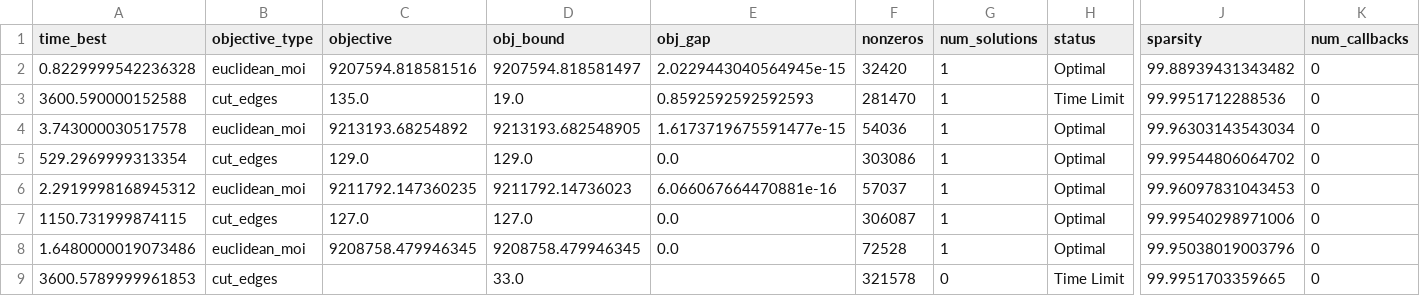
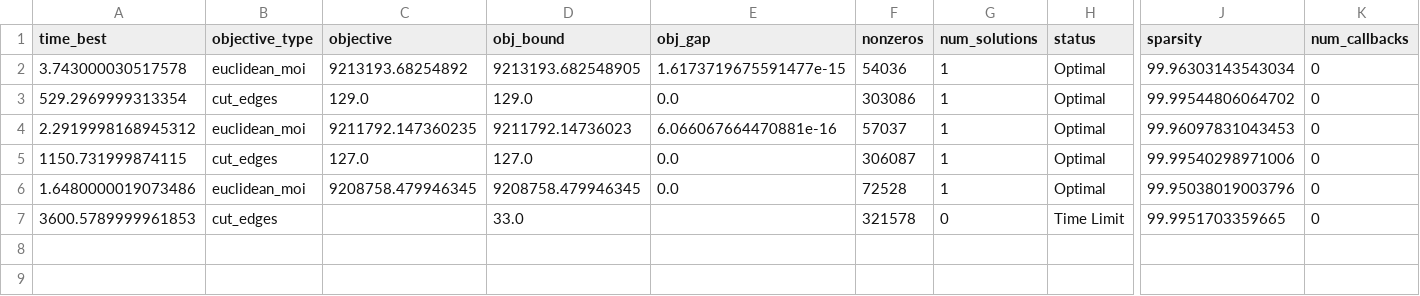
Before and after one commit to Ishaanjolly/A-guide-to-inexact-contiguity-constraints, a CSV file: results/IA_blockgroup_hop_M_optimization.csv, drawn as a sheet; only a part is shown, gaps mark what is left out; rows hold the shown columns only; the diff names each change by its address in the sheet, - before the commit and + after, or states it on an @@ line.

```diff
--- a/results/IA_blockgroup_hop_M_optimization.csv
+++ b/results/IA_blockgroup_hop_M_optimization.csv
-row 2: 0.8229999542236328 | euclidean_moi | 9207594.818581516 | 9207594.818581497 | 2.0229443040564945e-15 | 32420 | 1 | Optimal | 99.88939431343482 | 0
-row 3: 3600.590000152588 | cut_edges | 135.0 | 19.0 | 0.8592592592592593 | 281470 | 1 | Time Limit | 99.9951712288536 | 0
```
Also changed, not shown: results/IA_blockgroup_euclidean_M_optimization.csv, results/IA_blockgroup_euclidean_optimization.csv, 20 other files.
